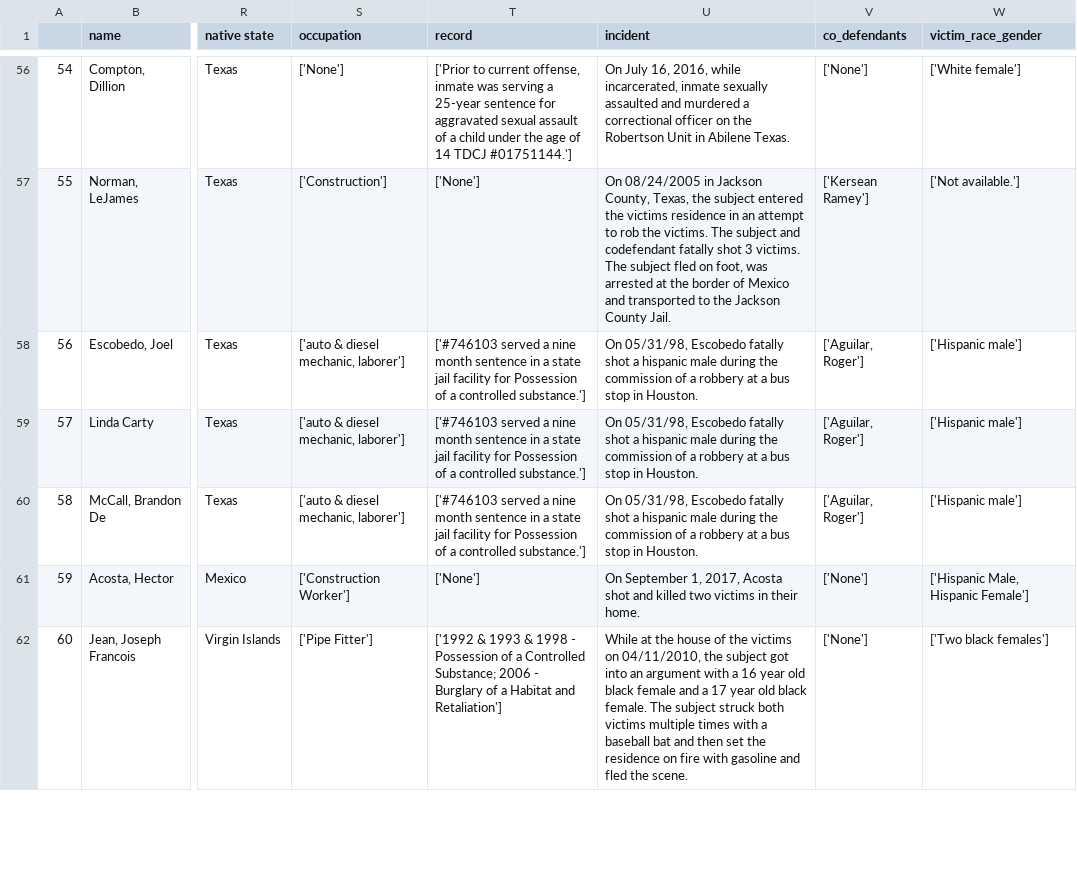
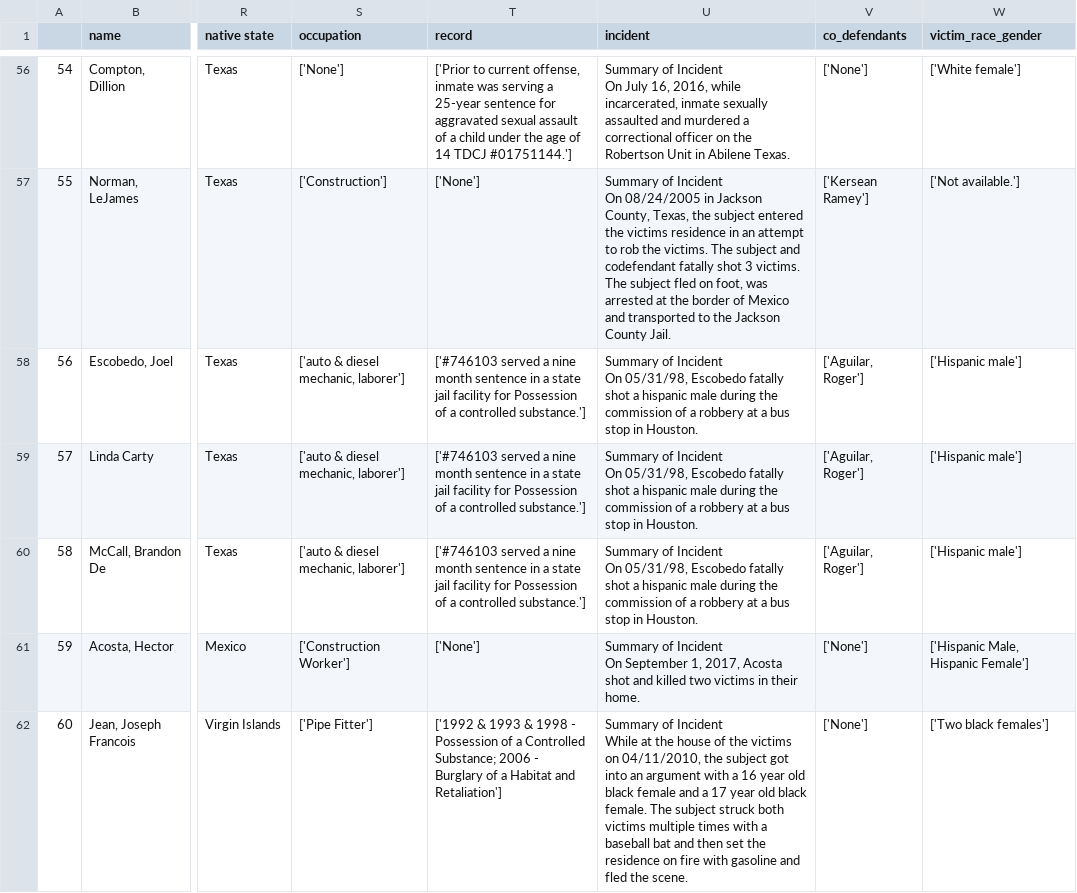
Before and after one commit to nissichima/texas_criminal_justice, a CSV file: datasets/processed_data.csv, drawn as a sheet; only a part is shown, gaps mark what is left out; ↵ is a line break in a cell; the diff covers the shown part only; the diff names each change by its address in the sheet, - before the commit and + after, or states it on an @@ line.

```diff
--- a/datasets/processed_data.csv
+++ b/datasets/processed_data.csv
-U56 (incident): On July…
+U56 (incident): Summary of Incident ↵ On July…
-U57 (incident): On 08/24/2005…
+U57 (incident): Summary of Incident ↵ On 08/24/2005…
-U58:U60 (incident): On 05/31/98,…
+U58:U60 (incident): Summary of Incident ↵ On 05/31/98,…
-U61 (incident): On September…
+U61 (incident): Summary of Incident ↵ On September…
-U62 (incident): While at…
+U62 (incident): Summary of Incident ↵ While at…
```
Also changed, not shown: 143 edited cells elsewhere in this file, 1 other file.
